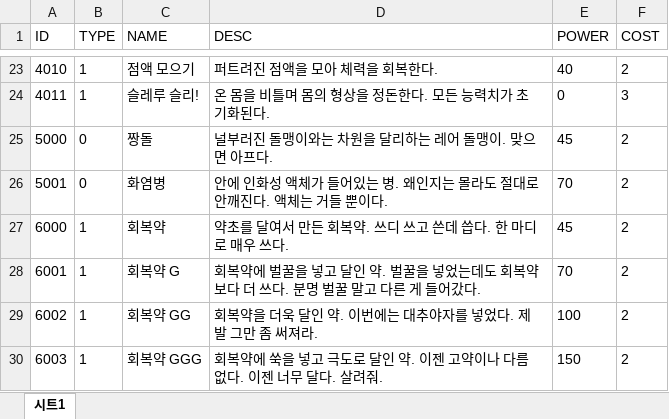
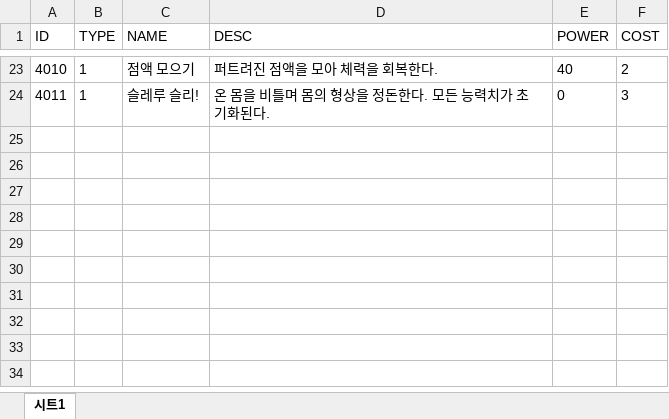
Before and after one commit to lsu0503/TextRPG_TeamProject2nd, an Excel workbook: Documents/Files/Skill.xlsx, sheet 시트1, drawn as a sheet; only a part is shown, gaps mark what is left out; values as stored, in another font and other column widths than the file's, no borders; the diff names each change by its address in the sheet, - before the commit and + after, or states it on an @@ line.

Commit message:
[Update] xlsx files & csv files
remove Consumable attack items
Change Consumable recover items' status's effect

```diff
--- a/Documents/Files/Skill.xlsx (sheet 시트1)
+++ b/Documents/Files/Skill.xlsx (sheet 시트1)
-row 25: 5000 | 0 | 짱돌 | 널부러진 돌맹이와는 차원을 달리하는 레어 돌맹이. 맞으면 아프다. | 45 | 2
-row 26: 5001 | 0 | 화염병 | 안에 인화성 액체가 들어있는 병. 왜인지는 몰라도 절대로 안깨진다. 액체는 거들 뿐이다. | 70 | 2
-row 27: 6000 | 1 | 회복약 | 약초를 달여서 만든 회복약. 쓰디 쓰고 쓴데 씁다. 한 마디로 매우 쓰다. | 45 | 2
-row 28: 6001 | 1 | 회복약 G | 회복약에 벌꿀을 넣고 달인 약. 벌꿀을 넣었는데도 회복약 보다 더 쓰다. 분명 벌꿀 말고 다른 게 들어갔다. | 70 | 2
-row 29: 6002 | 1 | 회복약 GG | 회복약을 더욱 달인 약. 이번에는 대추야자를 넣었다. 제발 그만 좀 써져라. | 100 | 2
-row 30: 6003 | 1 | 회복약 GGG | 회복약에 쑥을 넣고 극도로 달인 약. 이젠 고약이나 다름 없다. 이젠 너무 달다. 살려줘. | 150 | 2
```
Also changed, not shown: Documents/Files/Item.xlsx, 2 other files.
